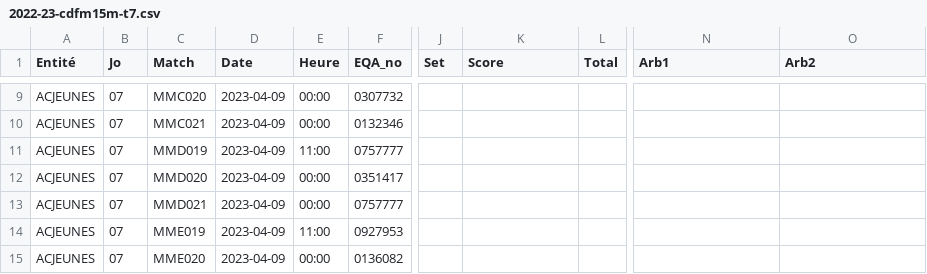
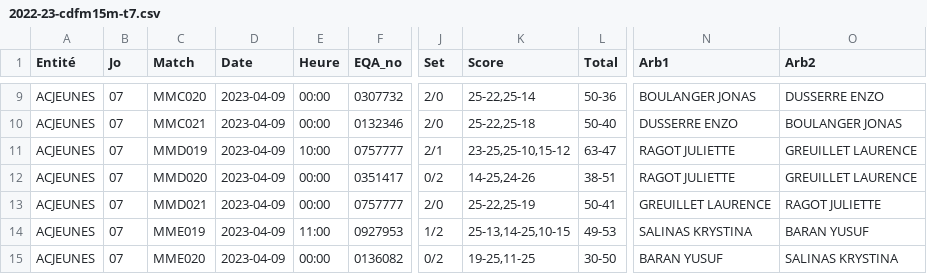
Before and after one commit to gillesdandrea/vb-stats, a CSV file: public/data/2022-23-cdfm15m-t7.csv, drawn as a sheet; only a part is shown, gaps mark what is left out; the diff covers the shown part only; the diff names each change by its address in the sheet, - before the commit and + after, or states it on an @@ line.

```diff
--- a/public/data/2022-23-cdfm15m-t7.csv
+++ b/public/data/2022-23-cdfm15m-t7.csv
-J9:J10 (Set): (empty)
+J9:J10 (Set): 2/0
-K9 (Score): (empty)
+K9 (Score): 25-22,25-14
-L9 (Total): (empty)
+L9 (Total): 50-36
-N9 (Arb1): (empty)
+N9 (Arb1): BOULANGER JONAS
-O9 (Arb2): (empty)
+O9 (Arb2): DUSSERRE ENZO
-K10 (Score): (empty)
+K10 (Score): 25-22,25-18
-L10 (Total): (empty)
+L10 (Total): 50-40
-N10 (Arb1): (empty)
+N10 (Arb1): DUSSERRE ENZO
-O10 (Arb2): (empty)
+O10 (Arb2): BOULANGER JONAS
-E11 (Heure): 11:00
+E11 (Heure): 10:00
-J11 (Set): (empty)
+J11 (Set): 2/1
-K11 (Score): (empty)
+K11 (Score): 23-25,25-10,15-12
-L11 (Total): (empty)
+L11 (Total): 63-47
-N11:N12 (Arb1): (empty)
+N11:N12 (Arb1): RAGOT JULIETTE
-O11:O12 (Arb2): (empty)
+O11:O12 (Arb2): GREUILLET LAURENCE
-J12 (Set): (empty)
+J12 (Set): 0/2
-K12 (Score): (empty)
+K12 (Score): 14-25,24-26
-L12 (Total): (empty)
+L12 (Total): 38-51
-J13 (Set): (empty)
+J13 (Set): 2/0
-K13 (Score): (empty)
+K13 (Score): 25-22,25-19
-L13 (Total): (empty)
+L13 (Total): 50-41
-N13 (Arb1): (empty)
+N13 (Arb1): GREUILLET LAURENCE
-O13 (Arb2): (empty)
+O13 (Arb2): RAGOT JULIETTE
-J14 (Set): (empty)
+J14 (Set): 1/2
-K14 (Score): (empty)
+K14 (Score): 25-13,14-25,10-15
-L14 (Total): (empty)
+L14 (Total): 49-53
-N14 (Arb1): (empty)
+N14 (Arb1): SALINAS KRYSTINA
-O14 (Arb2): (empty)
+O14 (Arb2): BARAN YUSUF
-J15 (Set): (empty)
+J15 (Set): 0/2
-K15 (Score): (empty)
+K15 (Score): 19-25,11-25
-L15 (Total): (empty)
+L15 (Total): 30-50
-N15 (Arb1): (empty)
+N15 (Arb1): BARAN YUSUF
-O15 (Arb2): (empty)
+O15 (Arb2): SALINAS KRYSTINA
```
Also changed, not shown: 73 edited cells elsewhere in this file, 10 other files.
